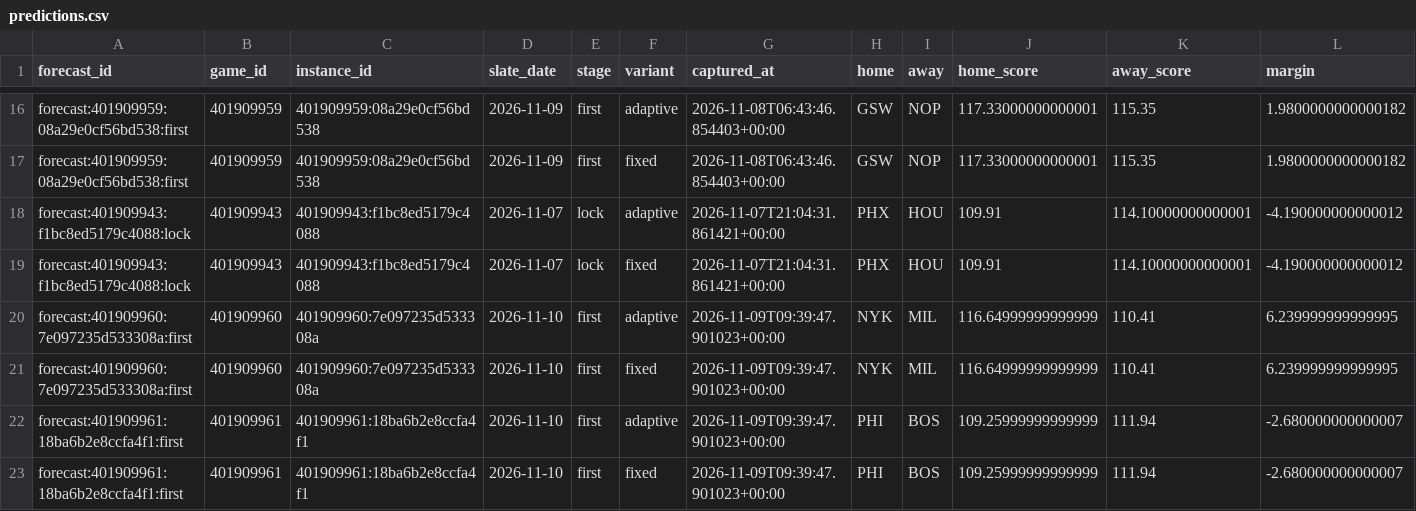
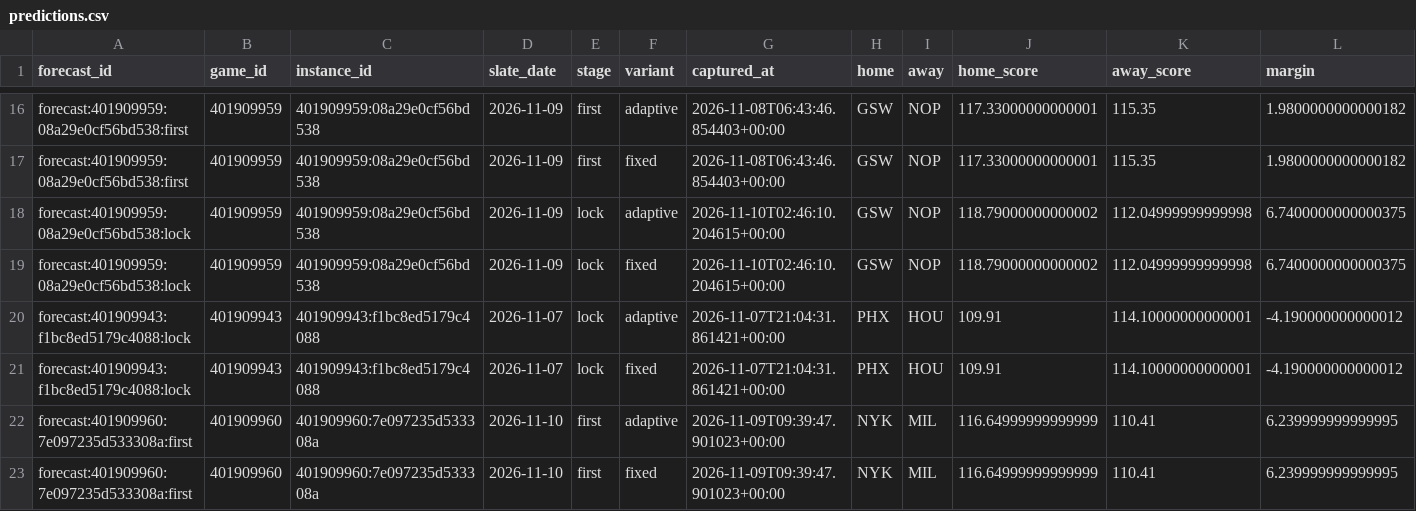
Before and after one commit to Dave356w/NBA-Sleeper-Model, a CSV file: data/predictions.csv, drawn as a sheet; only a part is shown, gaps mark what is left out; the shorter side is filled out with more unchanged rows; rows hold the shown columns only; the diff names each change by its address in the sheet, - before the commit and + after, or states it on an @@ line.

```diff
--- a/data/predictions.csv
+++ b/data/predictions.csv
+row 18: forecast:401909959:08a29e0cf56bd538:lock | 401909959 | 401909959:08a29e0cf56bd538 | 2026-11-09 | lock | adaptive | 2026-11-10T02:46:10.204615+00:00 | GSW | NOP | 118.79000000000002 | 112.04999999999998 | 6.7400000000000375
+row 19: forecast:401909959:08a29e0cf56bd538:lock | 401909959 | 401909959:08a29e0cf56bd538 | 2026-11-09 | lock | fixed | 2026-11-10T02:46:10.204615+00:00 | GSW | NOP | 118.79000000000002 | 112.04999999999998 | 6.7400000000000375
```
Also changed, not shown: 7 other files.
